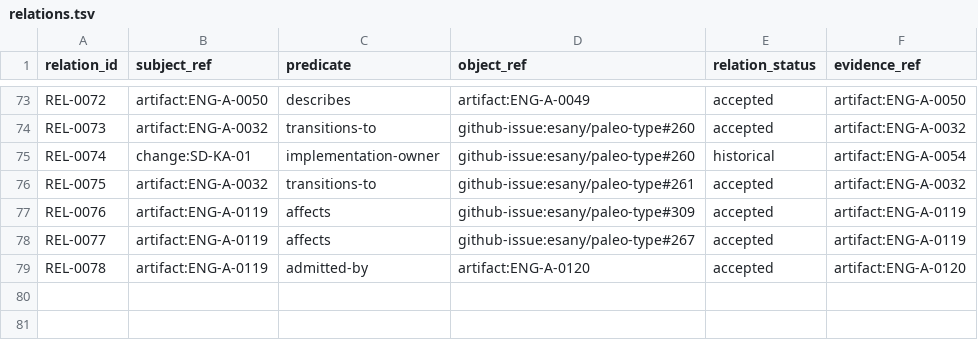
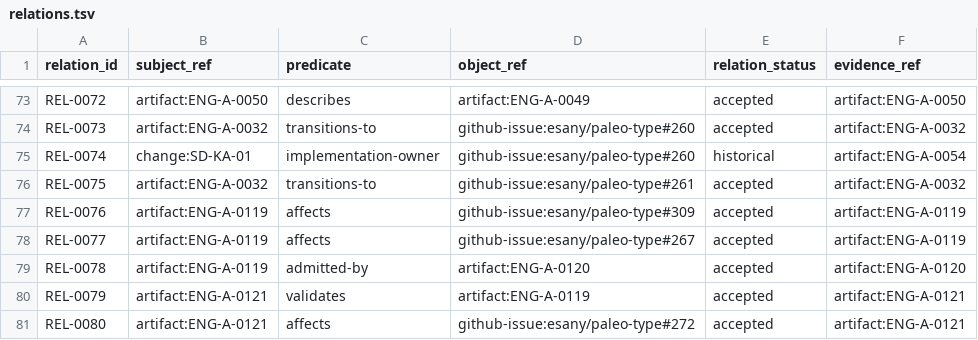
Before and after one commit to esany/paleo-type, a TSV file: engineering/catalog/relations.tsv, drawn as a sheet; only a part is shown, gaps mark what is left out.

Commit message:
docs: relate Option C result review

```diff
--- a/engineering/catalog/relations.tsv
+++ b/engineering/catalog/relations.tsv
@@ -79 +79,3 @@ REL-0077	artifact:ENG-A-0119	affects	github-issue:esany/paleo-type#267	accepted
 REL-0078	artifact:ENG-A-0119	admitted-by	artifact:ENG-A-0120	accepted	artifact:ENG-A-0120
+REL-0079	artifact:ENG-A-0121	validates	artifact:ENG-A-0119	accepted	artifact:ENG-A-0121
+REL-0080	artifact:ENG-A-0121	affects	github-issue:esany/paleo-type#272	accepted	artifact:ENG-A-0121
```
